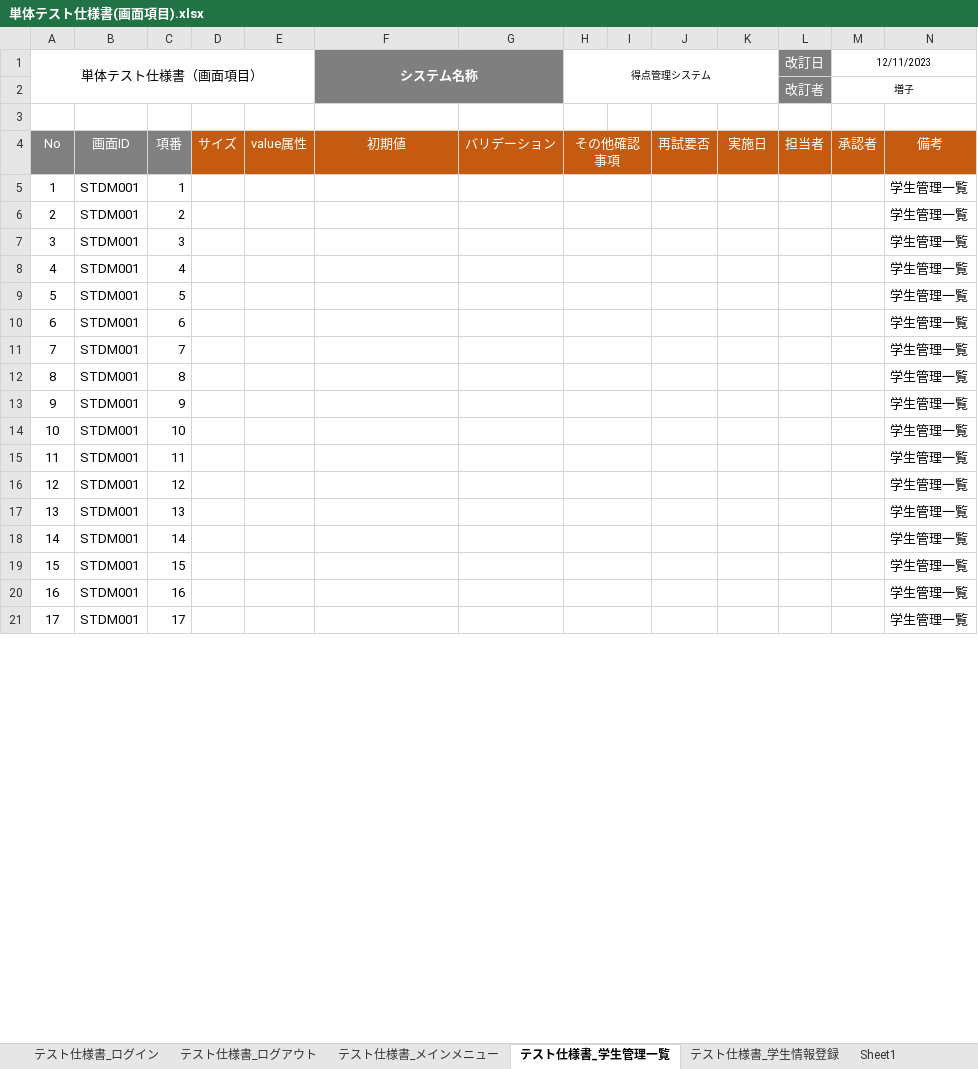
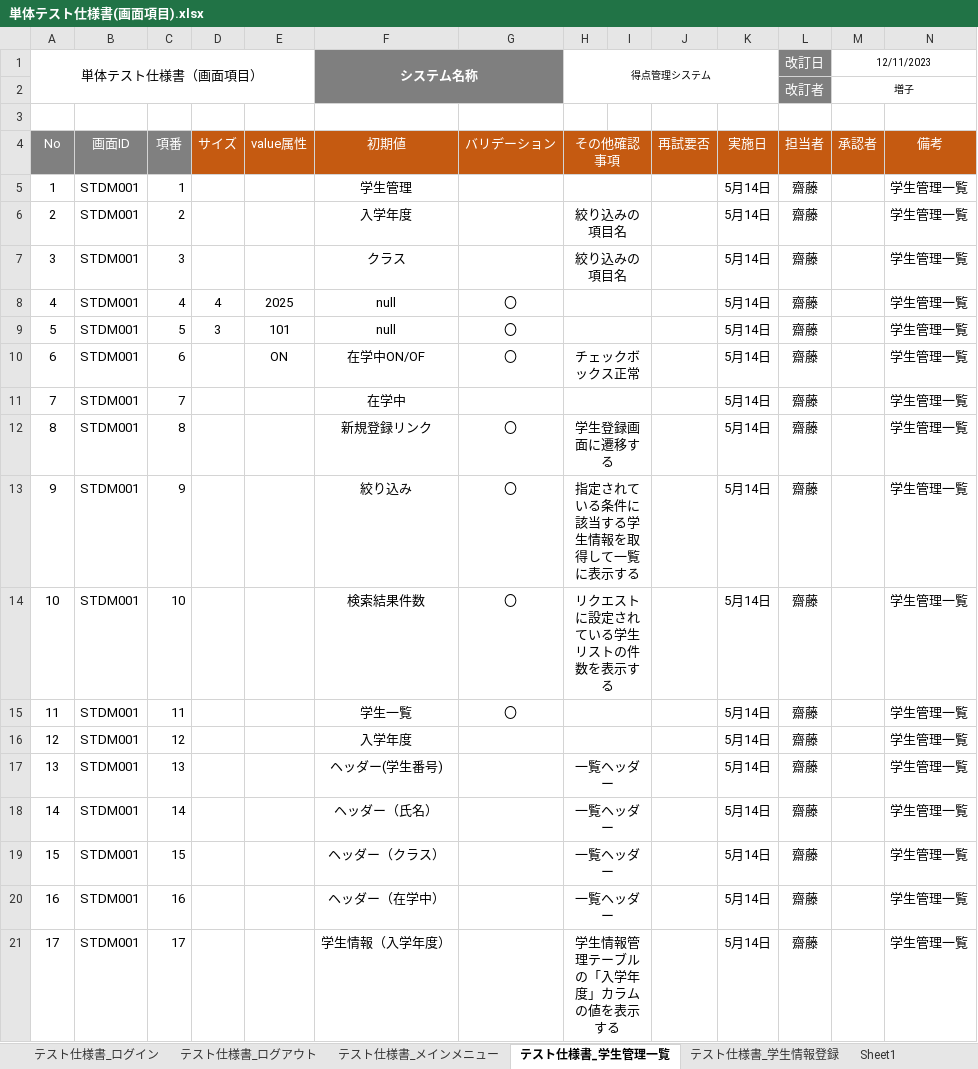
Before and after one commit to shoma0524/gamityansoftware, an Excel workbook: 単体テスト仕様書(画面項目).xlsx, sheet テスト仕様書_学生管理一覧, drawn as a sheet; only a part is shown; values as stored, in another font and other column widths than the file's, no borders; the diff covers the shown part only; the diff names each change by its address in the sheet, - before the commit and + after, or states it on an @@ line.

```diff
--- a/単体テスト仕様書(画面項目).xlsx (sheet テスト仕様書_学生管理一覧)
+++ b/単体テスト仕様書(画面項目).xlsx (sheet テスト仕様書_学生管理一覧)
-F5 (システム名称): (empty)
+F5 (システム名称): 学生管理
-K5:K21: (empty)
+K5:K21: 5月14日
-L5:L21 (改訂日): (empty)
+L5:L21 (改訂日): 齋藤
-F6 (システム名称): (empty)
+F6 (システム名称): 入学年度
-H6:H7 (得点管理システム): (empty)
+H6:H7 (得点管理システム): 絞り込みの項目名
-F7 (システム名称): (empty)
+F7 (システム名称): クラス
-D8: (empty)
+D8: 4
-E8: (empty)
+E8: 2025
-F8:F9 (システム名称): (empty)
+F8:F9 (システム名称): null
-G8:G10: (empty)
+G8:G10: 〇
-D9: (empty)
+D9: 3
-E9: (empty)
+E9: 101
-E10: (empty)
+E10: ON
-F10 (システム名称): (empty)
+F10 (システム名称): 在学中ON/OF
-H10 (得点管理システム): (empty)
+H10 (得点管理システム): チェックボックス正常
-F11 (システム名称): (empty)
+F11 (システム名称): 在学中
-F12 (システム名称): (empty)
+F12 (システム名称): 新規登録リンク
-G12:G15: (empty)
+G12:G15: 〇
-H12 (得点管理システム): (empty)
+H12 (得点管理システム): 学生登録画面に遷移する
-F13 (システム名称): (empty)
+F13 (システム名称): 絞り込み
-H13 (得点管理システム): (empty)
+H13 (得点管理システム): 指定されている条件に該当する学生情報を取得して一覧に表示する
-F14 (システム名称): (empty)
+F14 (システム名称): 検索結果件数
-H14 (得点管理システム): (empty)
+H14 (得点管理システム): リクエストに設定されている学生リストの件数を表示する
-F15 (システム名称): (empty)
+F15 (システム名称): 学生一覧
-F16 (システム名称): (empty)
+F16 (システム名称): 入学年度
-F17 (システム名称): (empty)
+F17 (システム名称): ヘッダー(学生番号)
-H17:H20 (得点管理システム): (empty)
+H17:H20 (得点管理システム): 一覧ヘッダー
-F18 (システム名称): (empty)
+F18 (システム名称): ヘッダー（氏名）
-F19 (システム名称): (empty)
+F19 (システム名称): ヘッダー（クラス）
-F20 (システム名称): (empty)
+F20 (システム名称): ヘッダー（在学中）
-F21 (システム名称): (empty)
+F21 (システム名称): 学生情報（入学年度）
-H21 (得点管理システム): (empty)
+H21 (得点管理システム): 学生情報管理テーブルの「入学年度」カラムの値を表示する
```
Also changed, not shown: 24 edited cells elsewhere in this sheet, sheet テスト仕様書_学生情報登録.
